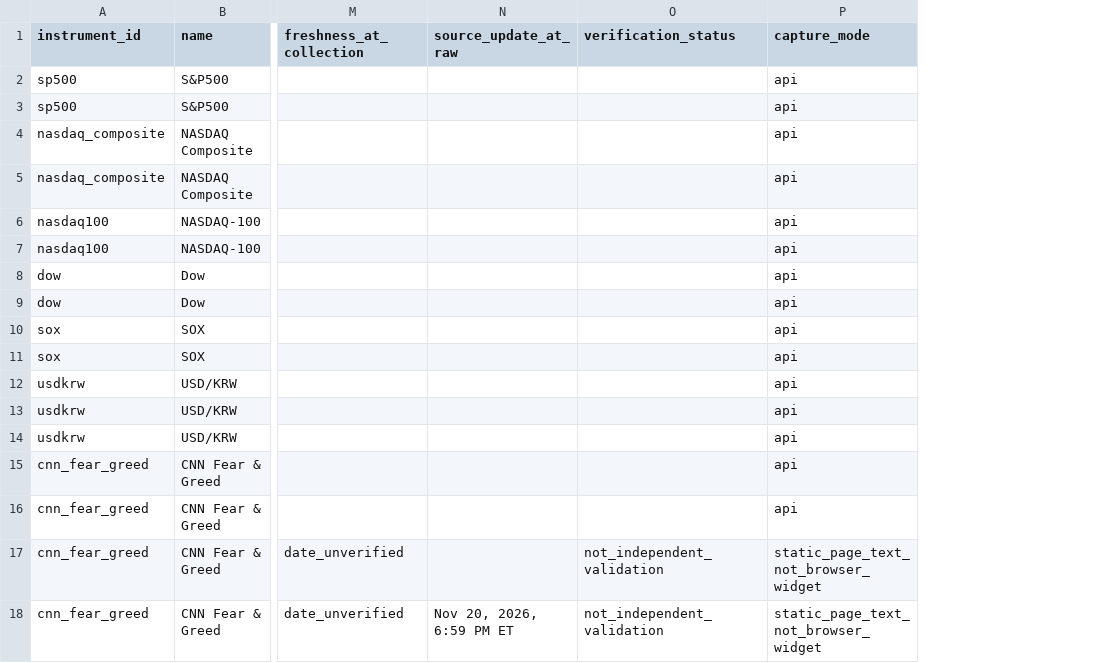
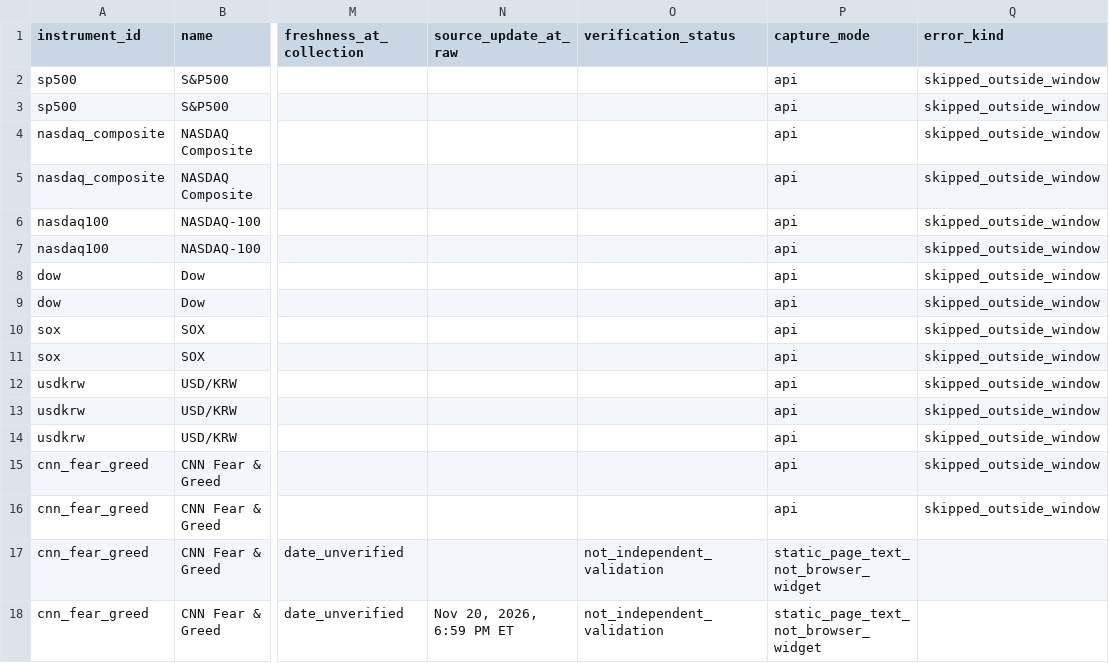
Before and after one commit to hurray1656/etf-reports, a CSV file: reports/markets.csv, drawn as a sheet; only a part is shown, gaps mark what is left out; the diff names each change by its address in the sheet, - before the commit and + after, or states it on an @@ line.

```diff
--- a/reports/markets.csv
+++ b/reports/markets.csv
+column Q (error_kind), rows 2-16: all skipped_outside_window
```
Also changed, not shown: 1 other file.
